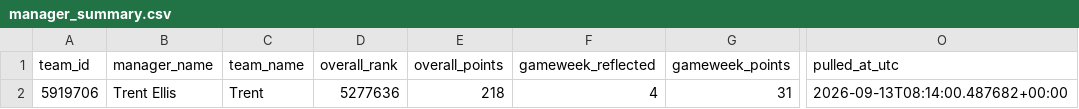
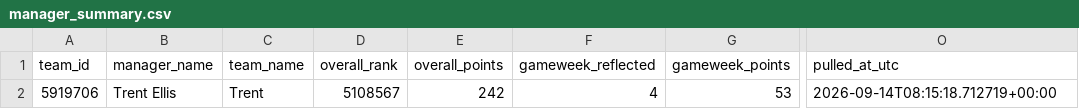
Before and after one commit to Quikksilva/FPLAIAssistant, a CSV file: fpl_data/manager_summary.csv, drawn as a sheet; only a part is shown, gaps mark what is left out; the diff names each change by its address in the sheet, - before the commit and + after, or states it on an @@ line.

```diff
--- a/fpl_data/manager_summary.csv
+++ b/fpl_data/manager_summary.csv
-D2 (overall_rank): 5277636
+D2 (overall_rank): 5108567
-E2 (overall_points): 218
+E2 (overall_points): 242
-G2 (gameweek_points): 31
+G2 (gameweek_points): 53
-O2 (pulled_at_utc): 2026-09-13T08:14:00.487682+00:00
+O2 (pulled_at_utc): 2026-09-14T08:15:18.712719+00:00
```
Also changed, not shown: fpl_data/fixtures.csv, fpl_data/players.csv, 3 other files.
